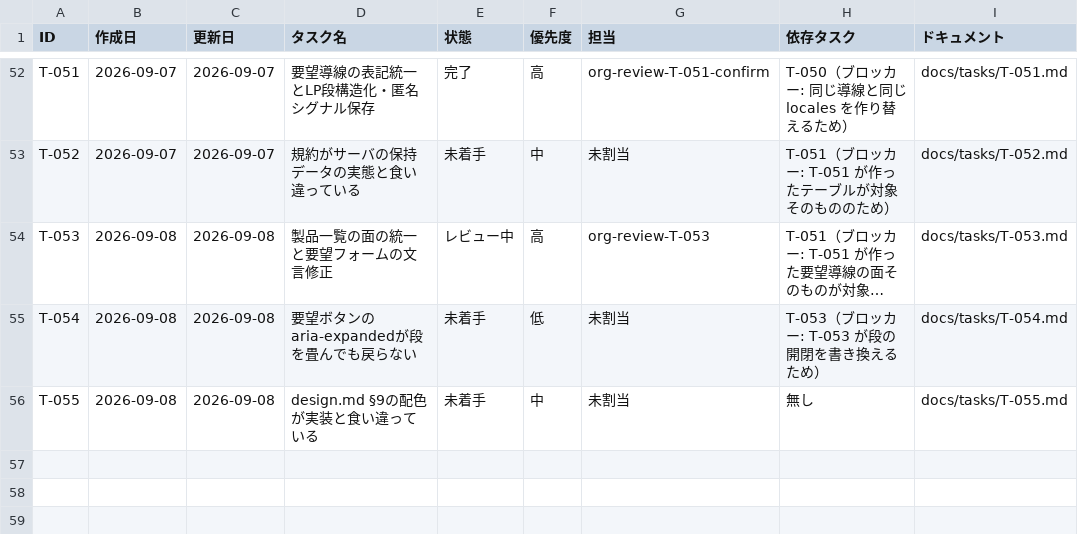
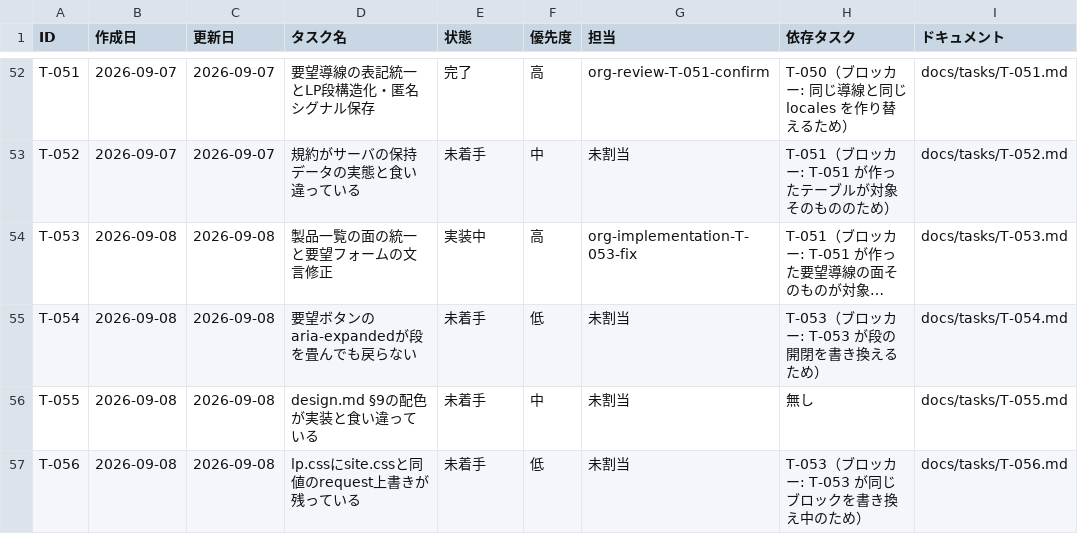
Before and after one commit to umiji/pergram, a CSV file: docs/task-list-pergram.csv, drawn as a sheet; only a part is shown, gaps mark what is left out; long unchanged cells end in …; the diff names each change by its address in the sheet, - before the commit and + after, or states it on an @@ line.

Commit message:
docs(task): T-053 のレビュー指摘を振り分け、R-053-5 を T-056 へ切り出す

```diff
--- a/docs/task-list-pergram.csv
+++ b/docs/task-list-pergram.csv
-E54 (状態): レビュー中
+E54 (状態): 実装中
-G54 (担当): org-review-T-053
+G54 (担当): org-implementation-T-053-fix
+row 57: T-056 | 2026-09-08 | 2026-09-08 | lp.cssにsite.cssと同値のrequest上書きが残っている | 未着手 | 低 | 未割当 | T-053（ブロッカー: T-053 が同じブロックを書き換え中のため） | docs/tasks/T-056.md
```
Also changed, not shown: docs/token-usage-pergram.csv, 3 other files.
